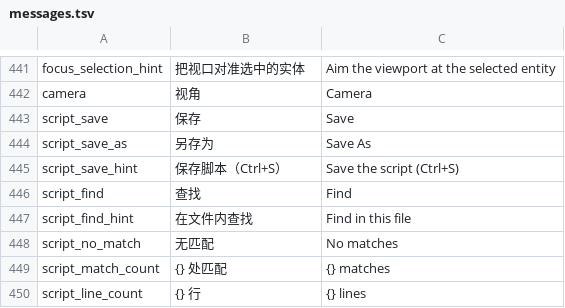
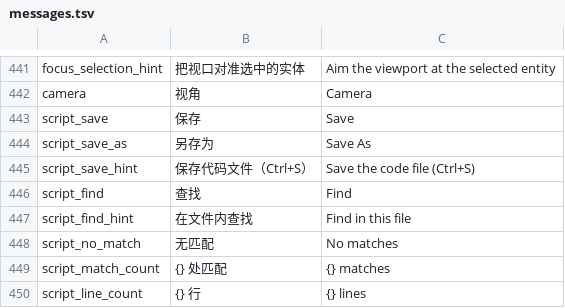
Before and after one commit to DianranQian/Breeze, a TSV file: crates/editor_core/i18n/messages.tsv, drawn as a sheet; only a part is shown, gaps mark what is left out; the diff covers the shown part only.

Commit message:
fix(3d): 修正投影右向量符号导致的镜像；工作区显示名改为「代码」
3D 方向异常根因：三维相机投影与屏幕射线的右向量写成 (fz,0,-fx)，正确应为 前×世界上方=(-fz,0,fx)，导致 egui 网格/三轴/锚点/选中框整体左右上下镜像并与 Bevy 渲染不一致、拾取落到镜像位置。修复后 +X 指向右下、+Z 指向左下、+Y 向上；新增 4 条方向性与非对称反投影测试（viewport3d 共 10 个）。显示名：脚本→代码 / Code，仅改 i18n 值（16 条词条）与诊断名，内部键/模式 id/存档键仍为 script，保证旧存档兼容。GUI 证据：docs/验收证据/11_模式_3d.png（修复前）与 12_模式_3d_修复后.png、13_代码模式_英文.png（Code）；中文/英文/3D/2D 模式验收全部通过。

```diff
--- a/crates/editor_core/i18n/messages.tsv
+++ b/crates/editor_core/i18n/messages.tsv
@@ -444,3 +444,3 @@ script_save	保存	Save
 script_save_as	另存为	Save As
-script_save_hint	保存脚本（Ctrl+S）	Save the script (Ctrl+S)
+script_save_hint	保存代码文件（Ctrl+S）	Save the code file (Ctrl+S)
 script_find	查找	Find
```
Also changed, not shown: 26 edited cells elsewhere in this file, 7 other files.
